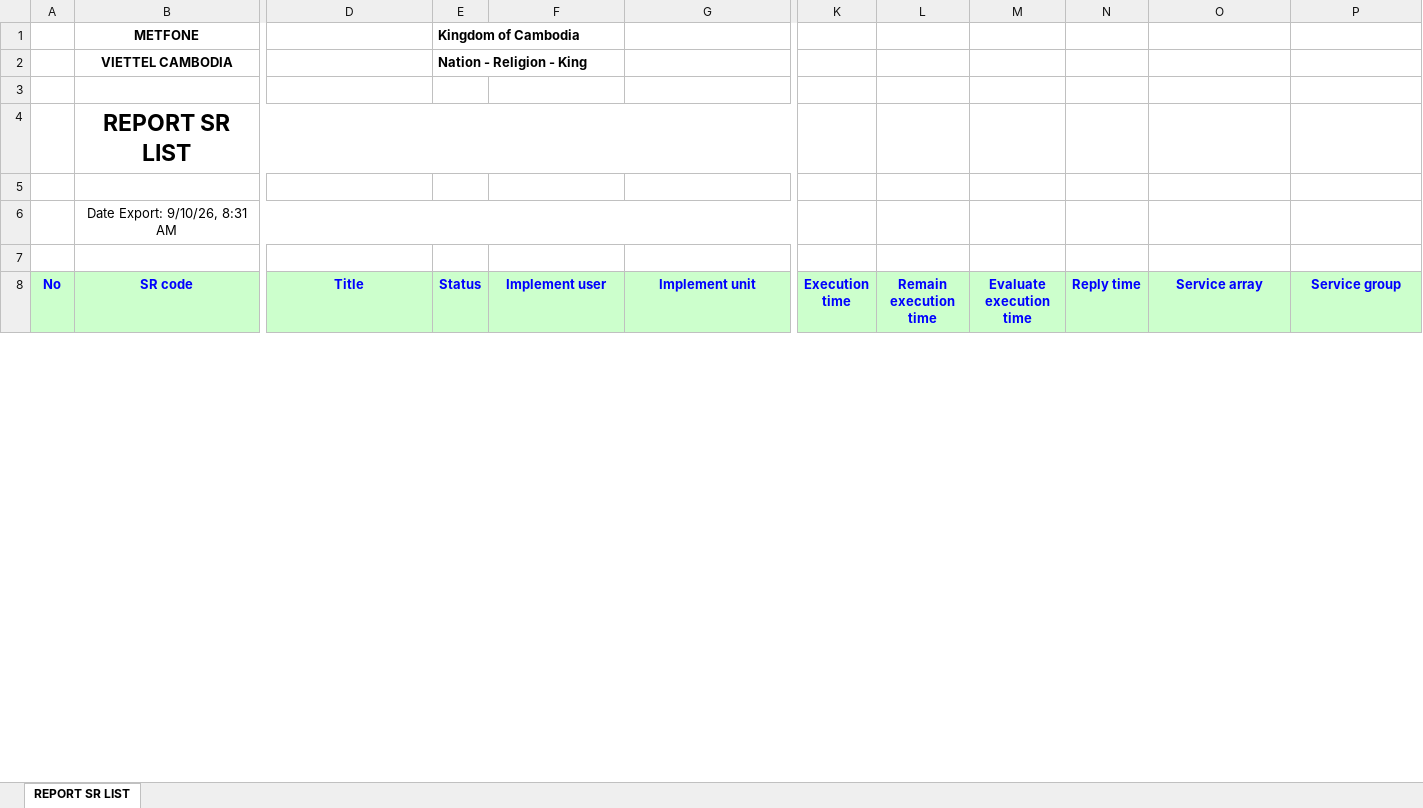
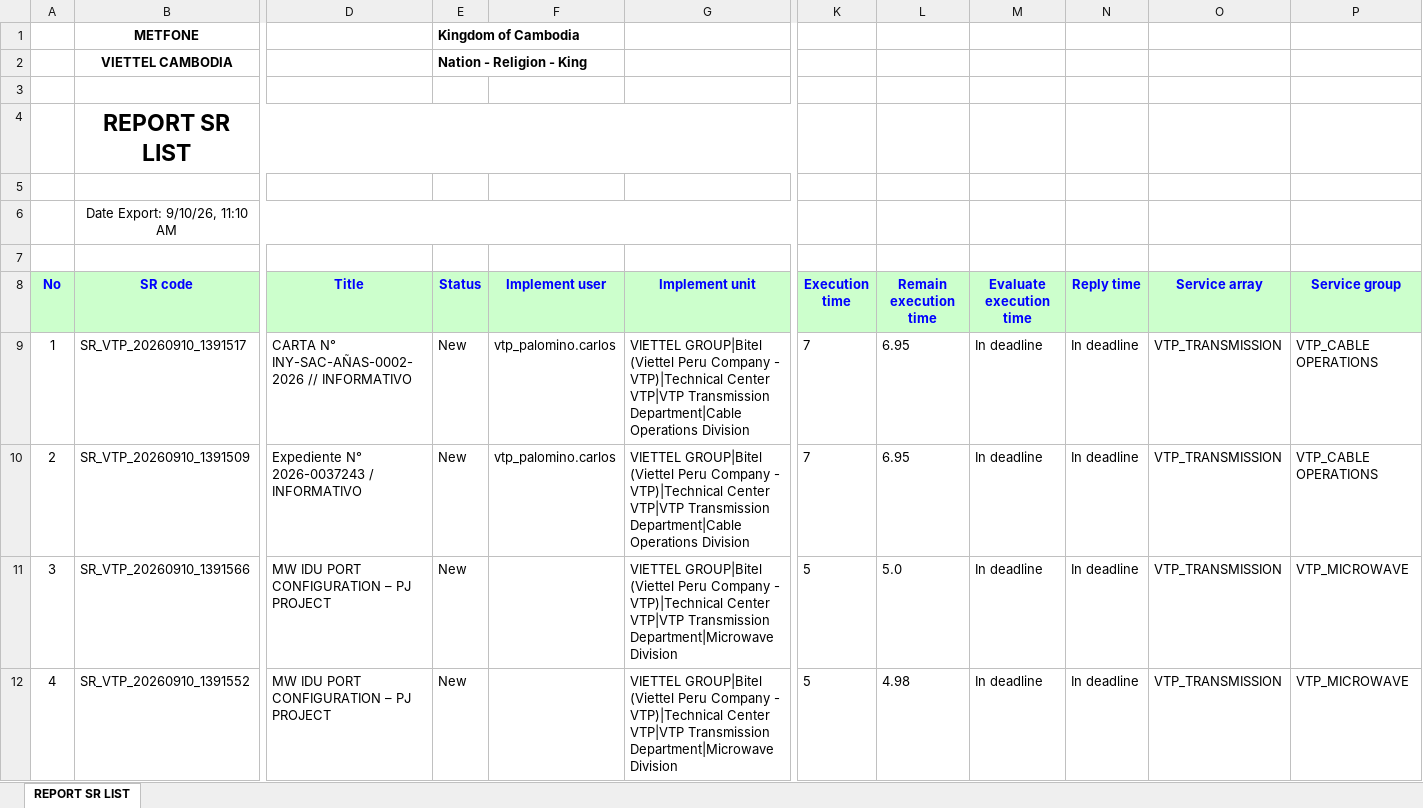
Before and after one commit to alvaromartinezg/sr_dashboard, an Excel workbook: SR_REPORT.xlsx, sheet REPORT SR LIST, drawn as a sheet; only a part is shown, gaps mark what is left out; values as stored, in another font and other column widths than the file's, no borders; rows hold the shown columns only; the diff covers the shown part only; the diff names each change by its address in the sheet, - before the commit and + after, or states it on an @@ line.

Commit message:
update SR report

```diff
--- a/SR_REPORT.xlsx (sheet REPORT SR LIST)
+++ b/SR_REPORT.xlsx (sheet REPORT SR LIST)
-B6 (SR code): Date Export: 9/10/26, 8:31 AM
+B6 (SR code): Date Export: 9/10/26, 11:10 AM
+row 9: 1 | SR_VTP_20260910_1391517 | CARTA N° INY-SAC-AÑAS-0002-2026 // INFORMATIVO | New | vtp_palomino.carlos | VIETTEL GROUP|Bitel (Viettel Peru Company - VTP)|Technical Center VTP|VTP Transmission Department|Cable Operations Division | 7 | 6.95 | In deadline | In deadline | VTP_TRANSMISSION | VTP_CABLE OPERATIONS
+row 10: 2 | SR_VTP_20260910_1391509 | Expediente N° 2026-0037243 / INFORMATIVO | New | vtp_palomino.carlos | VIETTEL GROUP|Bitel (Viettel Peru Company - VTP)|Technical Center VTP|VTP Transmission Department|Cable Operations Division | 7 | 6.95 | In deadline | In deadline | VTP_TRANSMISSION | VTP_CABLE OPERATIONS
+row 11: 3 | SR_VTP_20260910_1391566 | MW IDU PORT CONFIGURATION – PJ PROJECT | New |  | VIETTEL GROUP|Bitel (Viettel Peru Company - VTP)|Technical Center VTP|VTP Transmission Department|Microwave Division | 5 | 5.0 | In deadline | In deadline | VTP_TRANSMISSION | VTP_MICROWAVE
+row 12: 4 | SR_VTP_20260910_1391552 | MW IDU PORT CONFIGURATION – PJ PROJECT | New |  | VIETTEL GROUP|Bitel (Viettel Peru Company - VTP)|Technical Center VTP|VTP Transmission Department|Microwave Division | 5 | 4.98 | In deadline | In deadline | VTP_TRANSMISSION | VTP_MICROWAVE
```
Also changed, not shown: 6 added rows, 5 removed rows, 109 moved rows, 34 edited cells and row numbers in column A elsewhere in this sheet.
